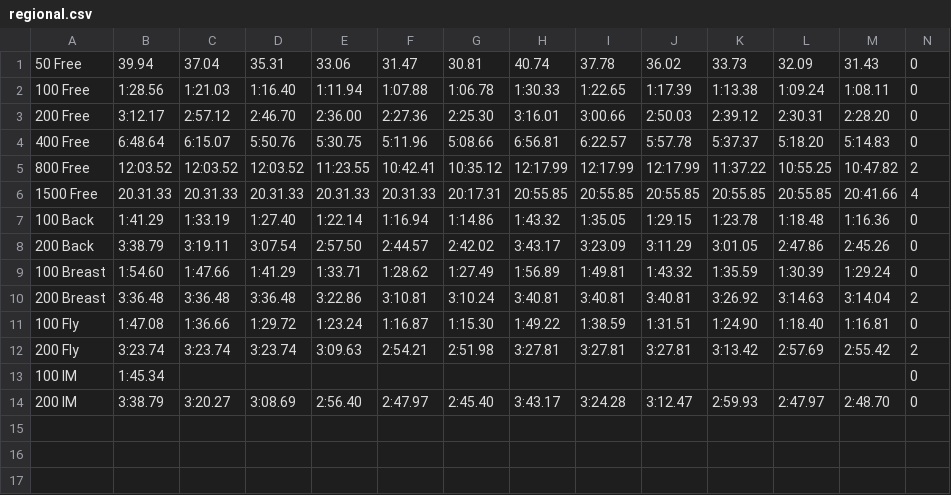
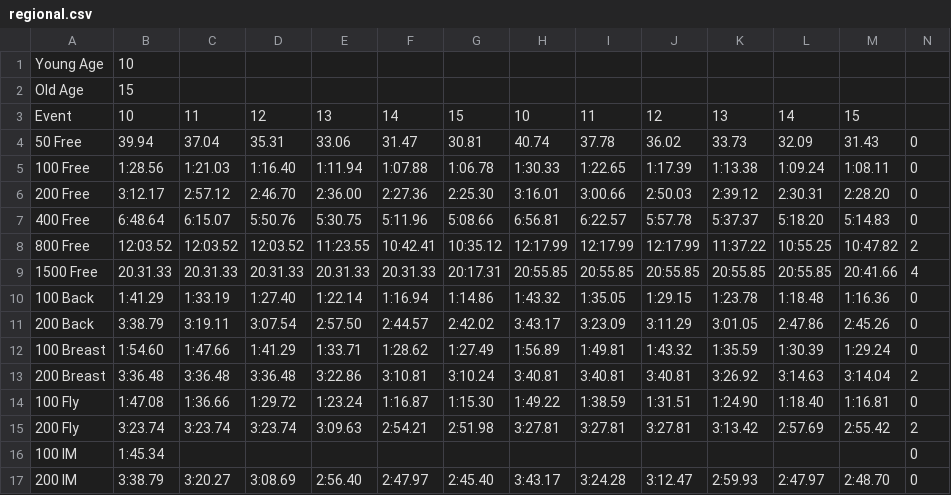
Before and after one commit to Subject2Risk/swim-report, a CSV file: standards/female/regional.csv, drawn as a sheet; only a part is shown; rows hold the shown columns only; the diff names each change by its address in the sheet, - before the commit and + after, or states it on an @@ line.

```diff
--- a/standards/female/regional.csv
+++ b/standards/female/regional.csv
+row 1: Young Age | 10
+row 2: Old Age | 15
+row 3: Event | 10 | 11 | 12 | 13 | 14 | 15 | 10 | 11 | 12 | 13 | 14 | 15
```
Also changed, not shown: standards/female/festival.csv, standards/female/provincial.csv, 4 other files.
